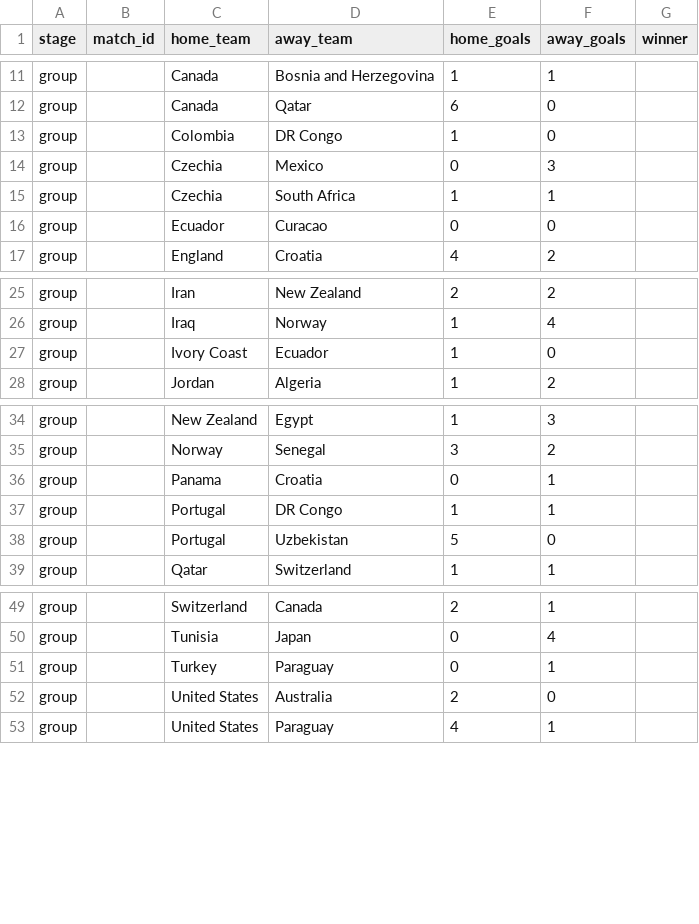
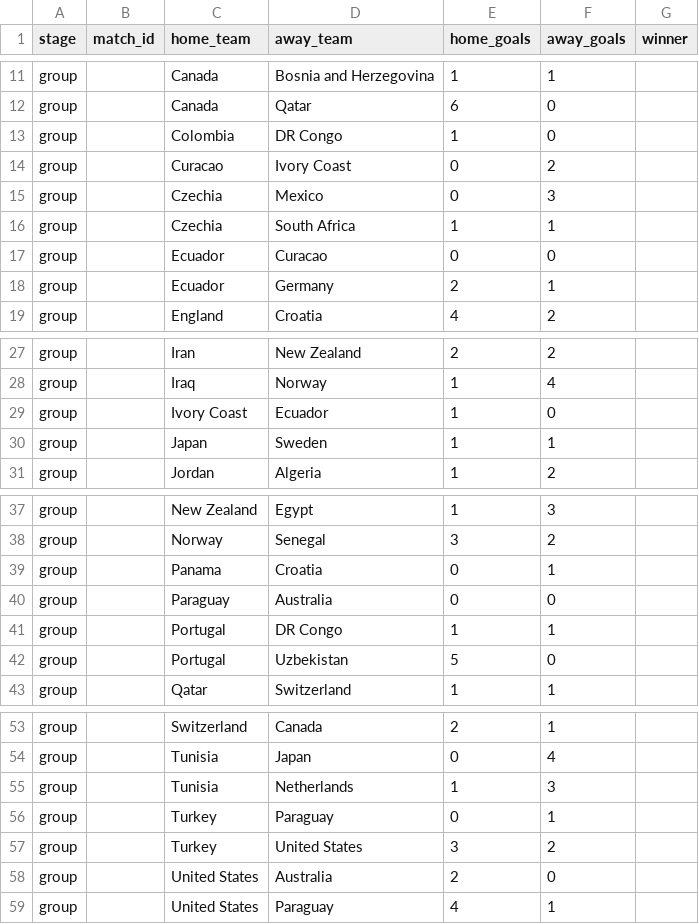
Before and after one commit to Duyanh090205/wc2026-monte-carlo, a CSV file: data/mc_simu/wc2026_played.csv, drawn as a sheet; only a part is shown, gaps mark what is left out; the diff names each change by its address in the sheet, - before the commit and + after, or states it on an @@ line.

```diff
--- a/data/mc_simu/wc2026_played.csv
+++ b/data/mc_simu/wc2026_played.csv
+row 14: group |  | Curacao | Ivory Coast | 0 | 2
+row 18: group |  | Ecuador | Germany | 2 | 1
+row 30: group |  | Japan | Sweden | 1 | 1
+row 40: group |  | Paraguay | Australia | 0 | 0
+row 55: group |  | Tunisia | Netherlands | 1 | 3
+row 57: group |  | Turkey | United States | 3 | 2
```
